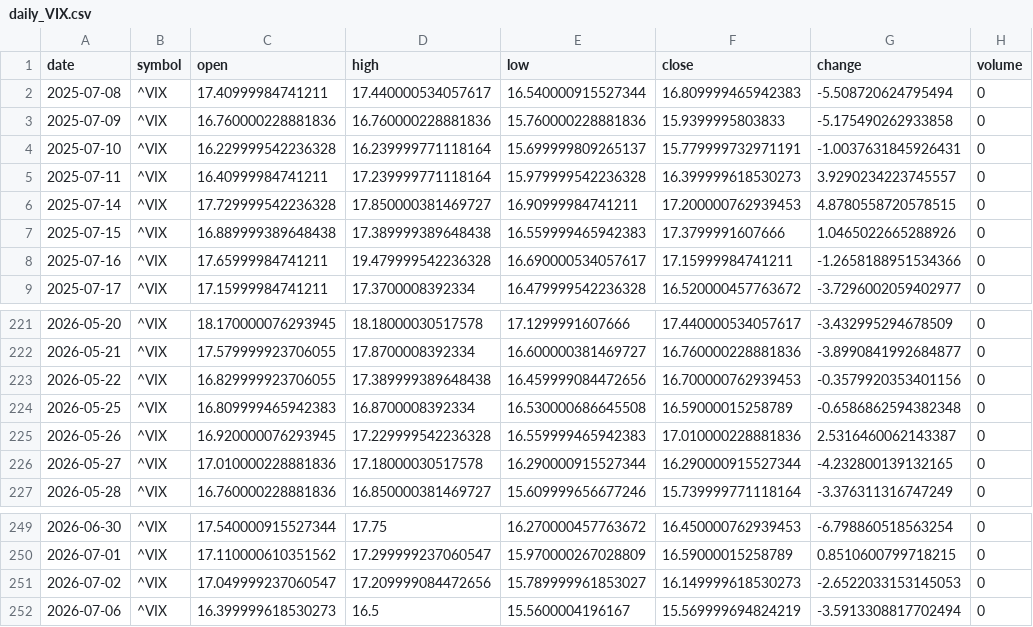
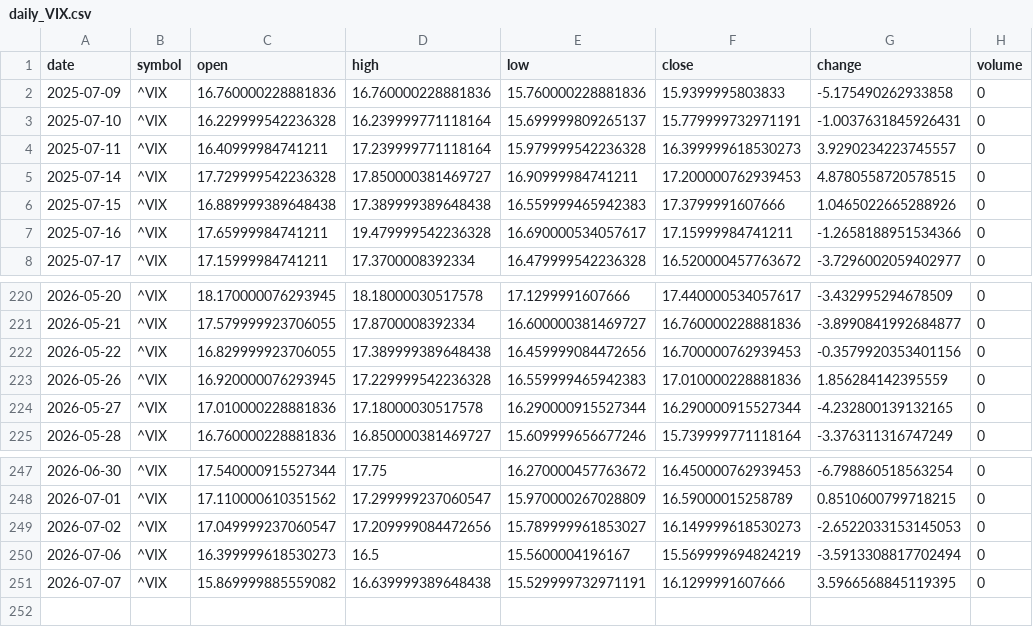
Before and after one commit to timhun/daily-podcast-stk, a CSV file: data/market/daily_VIX.csv, drawn as a sheet; only a part is shown, gaps mark what is left out.

```diff
--- a/data/market/daily_VIX.csv
+++ b/data/market/daily_VIX.csv
@@ -1,3 +1,2 @@
 date,symbol,open,high,low,close,change,volume
-2025-07-08,^VIX,17.40999984741211,17.440000534057617,16.540000915527344,16.809999465942383,-5.508720624795494,0
 2025-07-09,^VIX,16.760000228881836,16.760000228881836,15.760000228881836,15.9399995803833,-5.175490262933858,0
@@ -223,4 +222,3 @@ date,symbol,open,high,low,close,change,volume
 2026-05-22,^VIX,16.829999923706055,17.389999389648438,16.459999084472656,16.700000762939453,-0.3579920353401156,0
-2026-05-25,^VIX,16.809999465942383,16.8700008392334,16.530000686645508,16.59000015258789,-0.6586862594382348,0
-2026-05-26,^VIX,16.920000076293945,17.229999542236328,16.559999465942383,17.010000228881836,2.5316460062143387,0
+2026-05-26,^VIX,16.920000076293945,17.229999542236328,16.559999465942383,17.010000228881836,1.856284142395559,0
 2026-05-27,^VIX,17.010000228881836,17.18000030517578,16.290000915527344,16.290000915527344,-4.232800139132165,0
@@ -252 +250,2 @@ date,symbol,open,high,low,close,change,volume
 2026-07-06,^VIX,16.399999618530273,16.5,15.5600004196167,15.569999694824219,-3.5913308817702494,0
+2026-07-07,^VIX,15.869999885559082,16.639999389648438,15.529999732971191,16.1299991607666,3.5966568845119395,0
```
Also changed, not shown: data/market/daily_JPM.csv, data/market/daily_NVDA.csv, 39 other files.
